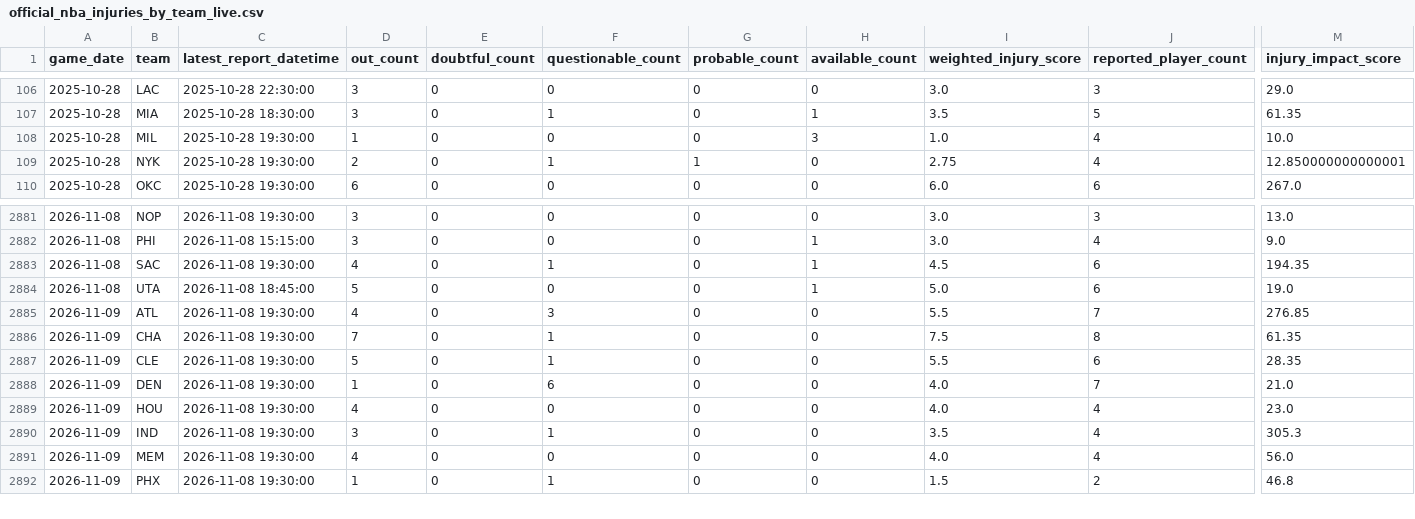
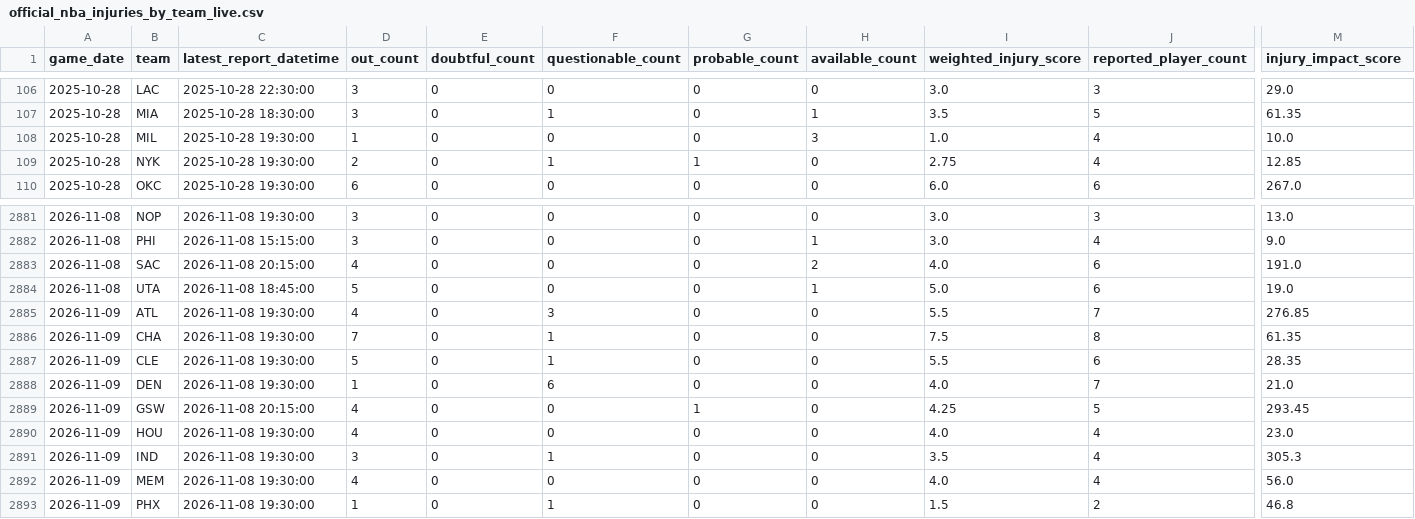
Before and after one commit to brianbzeng/nbamodel, a CSV file: data/raw/official_nba_injuries_by_team_live.csv, drawn as a sheet; only a part is shown, gaps mark what is left out; rows hold the shown columns only; the diff names each change by its address in the sheet, - before the commit and + after, or states it on an @@ line.

Commit message:
Use fresh finals and official reports for pretip picks

```diff
--- a/data/raw/official_nba_injuries_by_team_live.csv
+++ b/data/raw/official_nba_injuries_by_team_live.csv
-M109 (injury_impact_score): 12.850000000000001
+M109 (injury_impact_score): 12.85
-C2883 (latest_report_datetime): 2026-11-08 19:30:00
+C2883 (latest_report_datetime): 2026-11-08 20:15:00
-F2883 (questionable_count): 1
+F2883 (questionable_count): 0
-H2883 (available_count): 1
+H2883 (available_count): 2
-I2883 (weighted_injury_score): 4.5
+I2883 (weighted_injury_score): 4.0
-M2883 (injury_impact_score): 194.35
+M2883 (injury_impact_score): 191.0
+row 2889: 2026-11-09 | GSW | 2026-11-08 20:15:00 | 4 | 0 | 0 | 1 | 0 | 4.25 | 5 | 293.45
```
Also changed, not shown: data/raw/nba_daily_predictions.csv, 14 other files.
